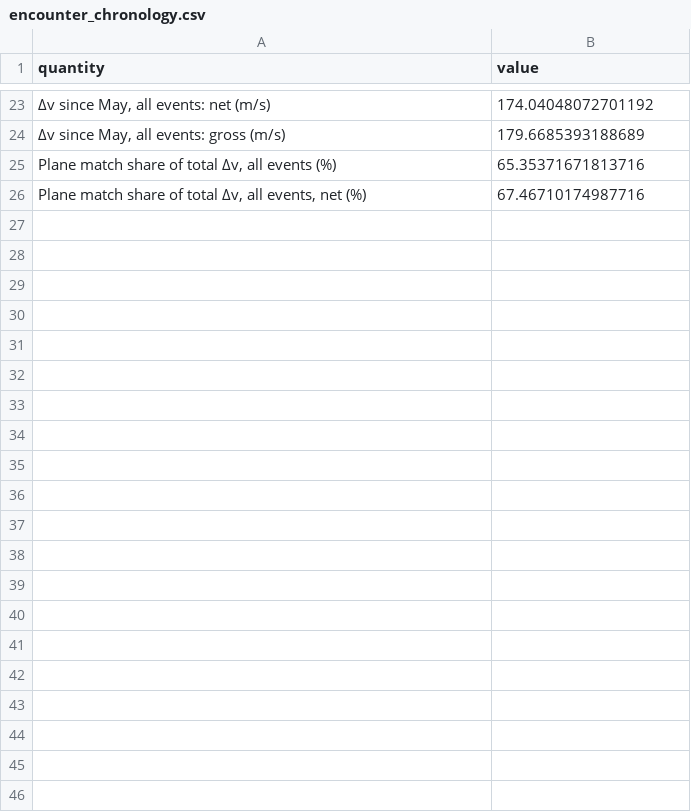
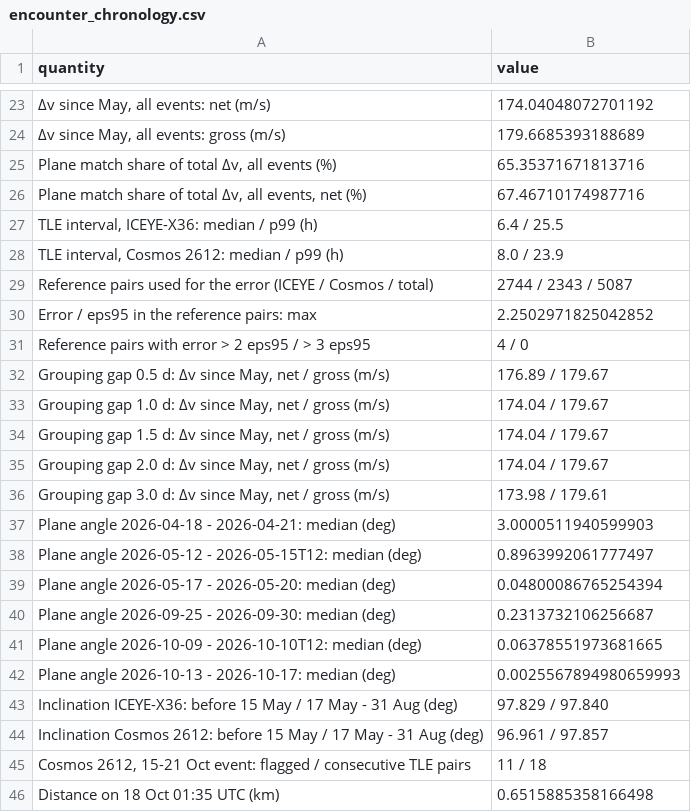
Before and after one commit to bnbuitragom/cosmos2612-iceye-x36-rpo-analysis, a CSV file: outputs/encounter_chronology.csv, drawn as a sheet; only a part is shown, gaps mark what is left out; the diff names each change by its address in the sheet, - before the commit and + after, or states it on an @@ line.

Commit message:
Report all supporting values quoted in the article
The encounter-chronology cell now also reports the TLE intervals, the
justification of K = 3, the sensitivity of the cumulative Δv to the
event-grouping gap, plane angles and inclinations at the dates quoted, and
the flagged pairs of the 15-21 October event. Fixes two formulas in the
cell description. All other outputs are unchanged.

```diff
--- a/outputs/encounter_chronology.csv
+++ b/outputs/encounter_chronology.csv
+row 27: TLE interval, ICEYE-X36: median / p99 (h) | 6.4 / 25.5
+row 28: TLE interval, Cosmos 2612: median / p99 (h) | 8.0 / 23.9
+row 29: Reference pairs used for the error (ICEYE / Cosmos / total) | 2744 / 2343 / 5087
+row 30: Error / eps95 in the reference pairs: max | 2.2502971825042852
+row 31: Reference pairs with error > 2 eps95 / > 3 eps95 | 4 / 0
+row 32: Grouping gap 0.5 d: Δv since May, net / gross (m/s) | 176.89 / 179.67
+row 33: Grouping gap 1.0 d: Δv since May, net / gross (m/s) | 174.04 / 179.67
+row 34: Grouping gap 1.5 d: Δv since May, net / gross (m/s) | 174.04 / 179.67
+row 35: Grouping gap 2.0 d: Δv since May, net / gross (m/s) | 174.04 / 179.67
+row 36: Grouping gap 3.0 d: Δv since May, net / gross (m/s) | 173.98 / 179.61
+row 37: Plane angle 2026-04-18 - 2026-04-21: median (deg) | 3.0000511940599903
+row 38: Plane angle 2026-05-12 - 2026-05-15T12: median (deg) | 0.8963992061777497
+row 39: Plane angle 2026-05-17 - 2026-05-20: median (deg) | 0.04800086765254394
+row 40: Plane angle 2026-09-25 - 2026-09-30: median (deg) | 0.2313732106256687
+row 41: Plane angle 2026-10-09 - 2026-10-10T12: median (deg) | 0.06378551973681665
+row 42: Plane angle 2026-10-13 - 2026-10-17: median (deg) | 0.0025567894980659993
+row 43: Inclination ICEYE-X36: before 15 May / 17 May - 31 Aug (deg) | 97.829 / 97.840
+row 44: Inclination Cosmos 2612: before 15 May / 17 May - 31 Aug (deg) | 96.961 / 97.857
+row 45: Cosmos 2612, 15-21 Oct event: flagged / consecutive TLE pairs | 11 / 18
+row 46: Distance on 18 Oct 01:35 UTC (km) | 0.6515885358166498
```
Also changed, not shown: 1 other file.
